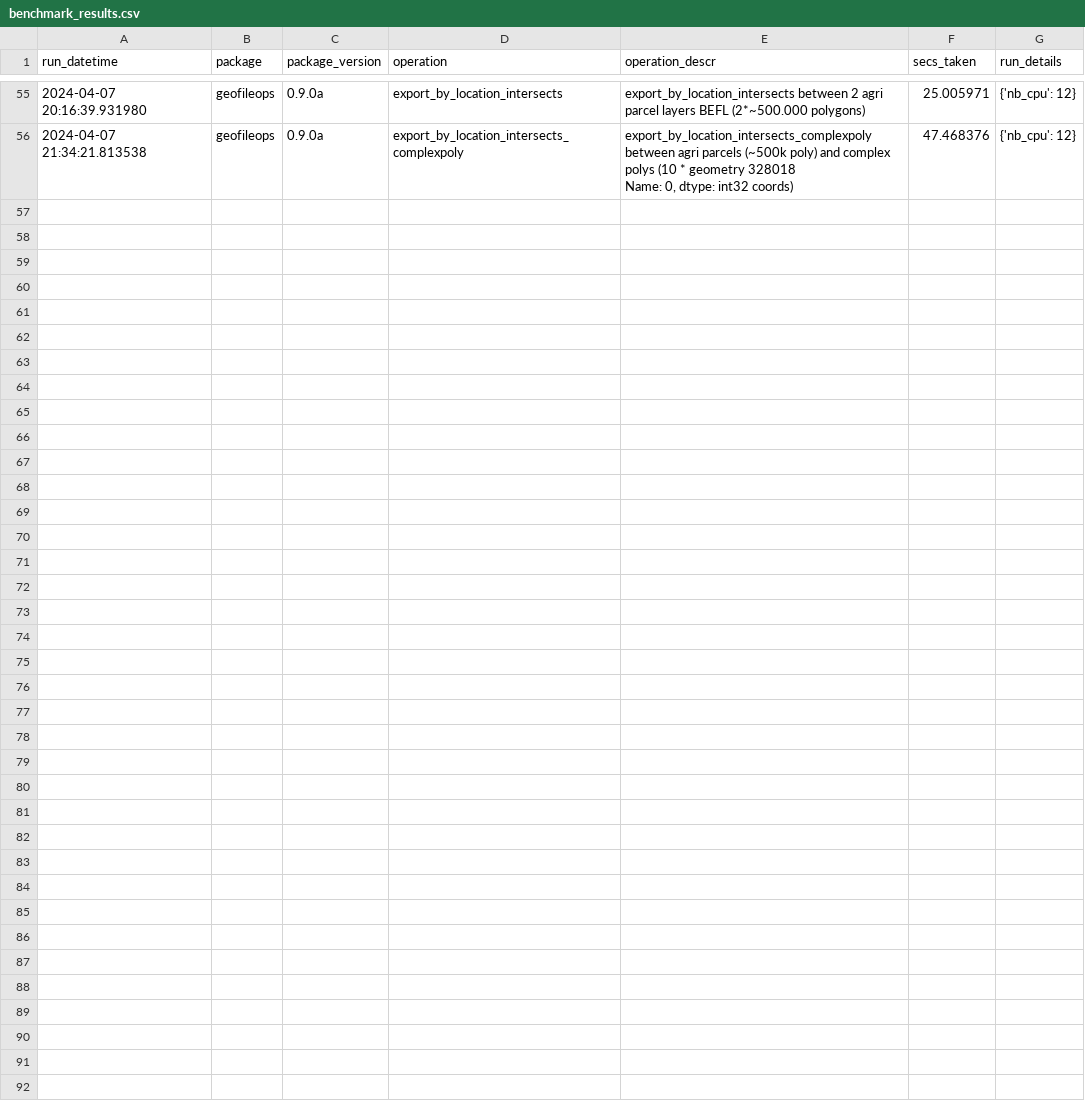
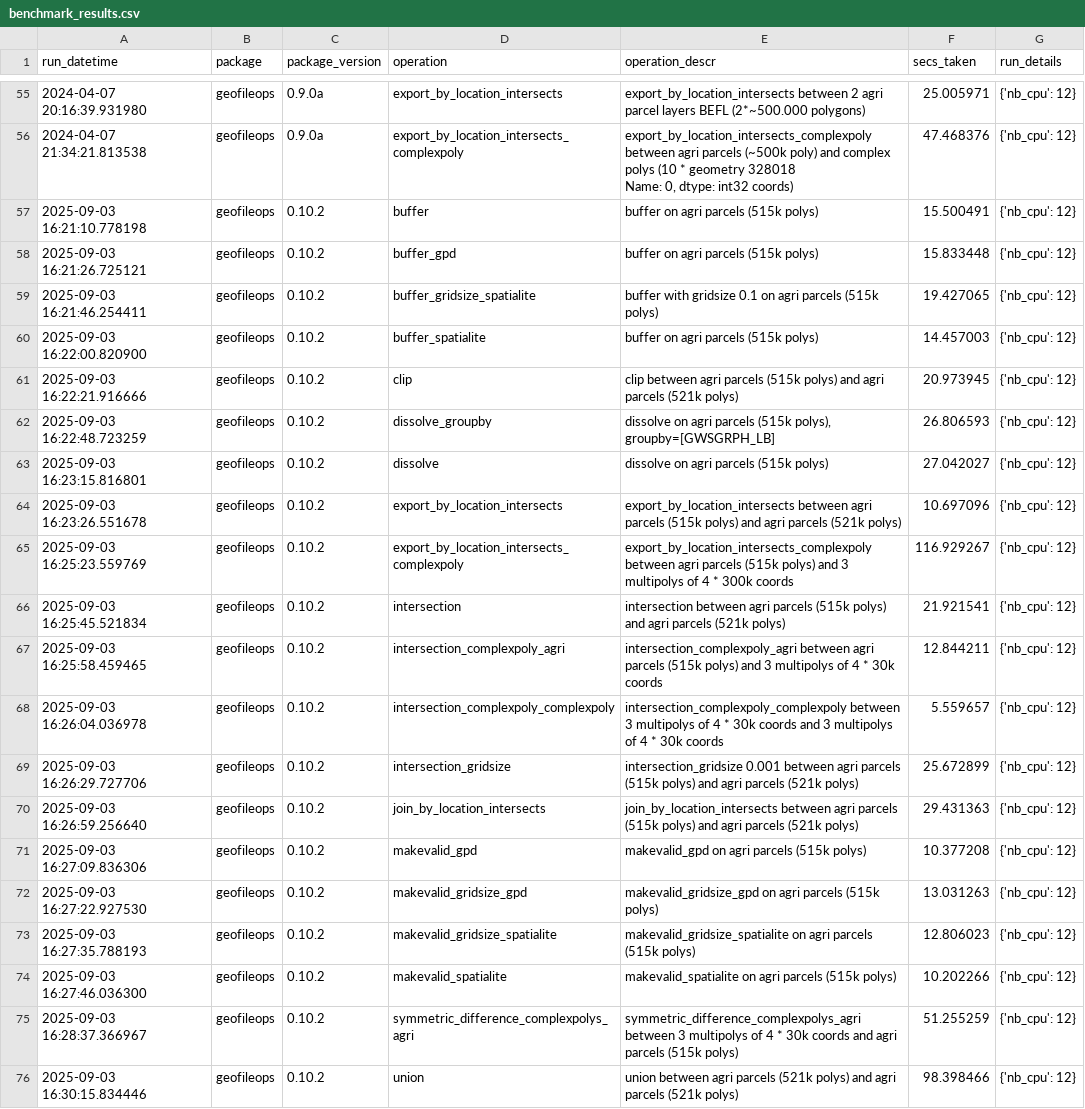
Before and after one commit to geofileops/geofileops, a CSV file: benchmark/results/benchmark_results.csv, drawn as a sheet; only a part is shown, gaps mark what is left out.

Commit message:
MAINT: update benchmarks for gfo 0.10 (#736) (#737)

```diff
--- a/benchmark/results/benchmark_results.csv
+++ b/benchmark/results/benchmark_results.csv
@@ -57 +57,21 @@ run_datetime,package,package_version,operation,operation_descr,secs_taken,run_de
 Name: 0, dtype: int32 coords)",47.468376,{'nb_cpu': 12}
+2025-09-03 16:21:10.778198,geofileops,0.10.2,buffer,buffer on agri parcels (515k polys),15.500491,{'nb_cpu': 12}
+2025-09-03 16:21:26.725121,geofileops,0.10.2,buffer_gpd,buffer on agri parcels (515k polys),15.833448,{'nb_cpu': 12}
+2025-09-03 16:21:46.254411,geofileops,0.10.2,buffer_gridsize_spatialite,buffer with gridsize 0.1 on agri parcels (515k polys),19.427065,{'nb_cpu': 12}
+2025-09-03 16:22:00.820900,geofileops,0.10.2,buffer_spatialite,buffer on agri parcels (515k polys),14.457003,{'nb_cpu': 12}
+2025-09-03 16:22:21.916666,geofileops,0.10.2,clip,clip between agri parcels (515k polys) and agri parcels (521k polys),20.973945,{'nb_cpu': 12}
+2025-09-03 16:22:48.723259,geofileops,0.10.2,dissolve_groupby,"dissolve on agri parcels (515k polys), groupby=[GWSGRPH_LB]",26.806593,{'nb_cpu': 12}
+2025-09-03 16:23:15.816801,geofileops,0.10.2,dissolve,dissolve on agri parcels (515k polys),27.042027,{'nb_cpu': 12}
+2025-09-03 16:23:26.551678,geofileops,0.10.2,export_by_location_intersects,export_by_location_intersects between agri parcels (515k polys) and agri parcels (521k polys) ,10.697096,{'nb_cpu': 12}
+2025-09-03 16:25:23.559769,geofileops,0.10.2,export_by_location_intersects_complexpoly,export_by_location_intersects_complexpoly between agri parcels (515k polys) and 3 multipolys of 4 * 300k coords,116.929267,{'nb_cpu': 12}
+2025-09-03 16:25:45.521834,geofileops,0.10.2,intersection,intersection between agri parcels (515k polys) and agri parcels (521k polys),21.921541,{'nb_cpu': 12}
+2025-09-03 16:25:58.459465,geofileops,0.10.2,intersection_complexpoly_agri,intersection_complexpoly_agri between agri parcels (515k polys) and 3 multipolys of 4 * 30k coords,12.844211,{'nb_cpu': 12}
+2025-09-03 16:26:04.036978,geofileops,0.10.2,intersection_complexpoly_complexpoly,intersection_complexpoly_complexpoly between 3 multipolys of 4 * 30k coords and 3 multipolys of 4 * 30k coords,5.559657,{'nb_cpu': 12}
+2025-09-03 16:26:29.727706,geofileops,0.10.2,intersection_gridsize,intersection_gridsize 0.001 between agri parcels (515k polys) and agri parcels (521k polys),25.672899,{'nb_cpu': 12}
+2025-09-03 16:26:59.256640,geofileops,0.10.2,join_by_location_intersects,join_by_location_intersects between agri parcels (515k polys) and agri parcels (521k polys),29.431363,{'nb_cpu': 12}
+2025-09-03 16:27:09.836306,geofileops,0.10.2,makevalid_gpd,makevalid_gpd on agri parcels (515k polys),10.377208,{'nb_cpu': 12}
+2025-09-03 16:27:22.927530,geofileops,0.10.2,makevalid_gridsize_gpd,makevalid_gridsize_gpd on agri parcels (515k polys),13.031263,{'nb_cpu': 12}
+2025-09-03 16:27:35.788193,geofileops,0.10.2,makevalid_gridsize_spatialite,makevalid_gridsize_spatialite on agri parcels (515k polys),12.806023,{'nb_cpu': 12}
+2025-09-03 16:27:46.036300,geofileops,0.10.2,makevalid_spatialite,makevalid_spatialite on agri parcels (515k polys),10.202266,{'nb_cpu': 12}
+2025-09-03 16:28:37.366967,geofileops,0.10.2,symmetric_difference_complexpolys_agri,symmetric_difference_complexpolys_agri between 3 multipolys of 4 * 30k coords and agri parcels (515k polys),51.255259,{'nb_cpu': 12}
+2025-09-03 16:30:15.834446,geofileops,0.10.2,union,union between agri parcels (521k polys) and agri parcels (521k polys),98.398466,{'nb_cpu': 12}
```
Also changed, not shown: 22 other files.
